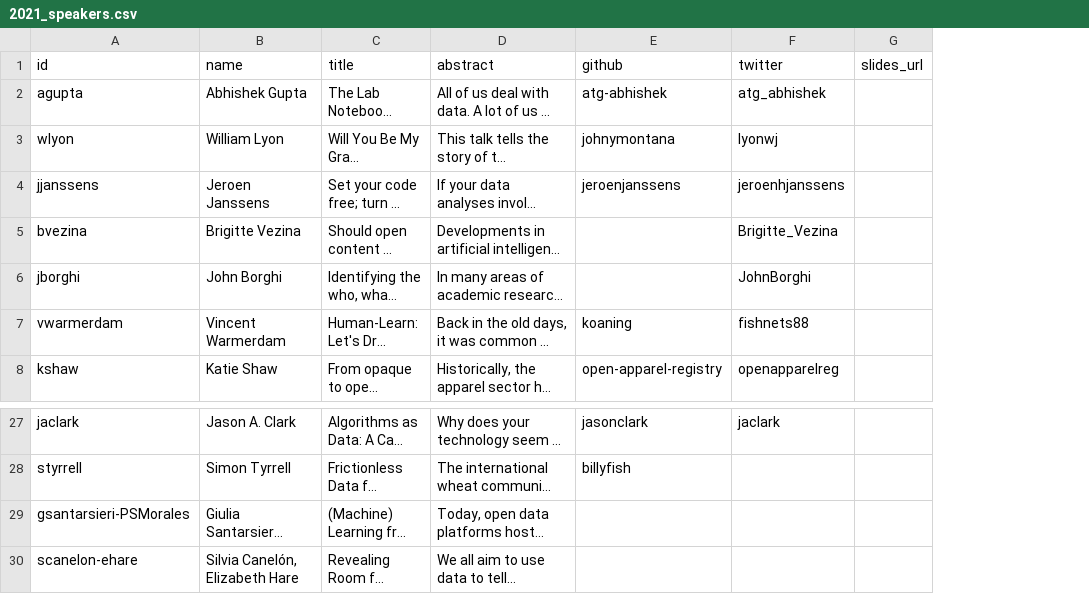
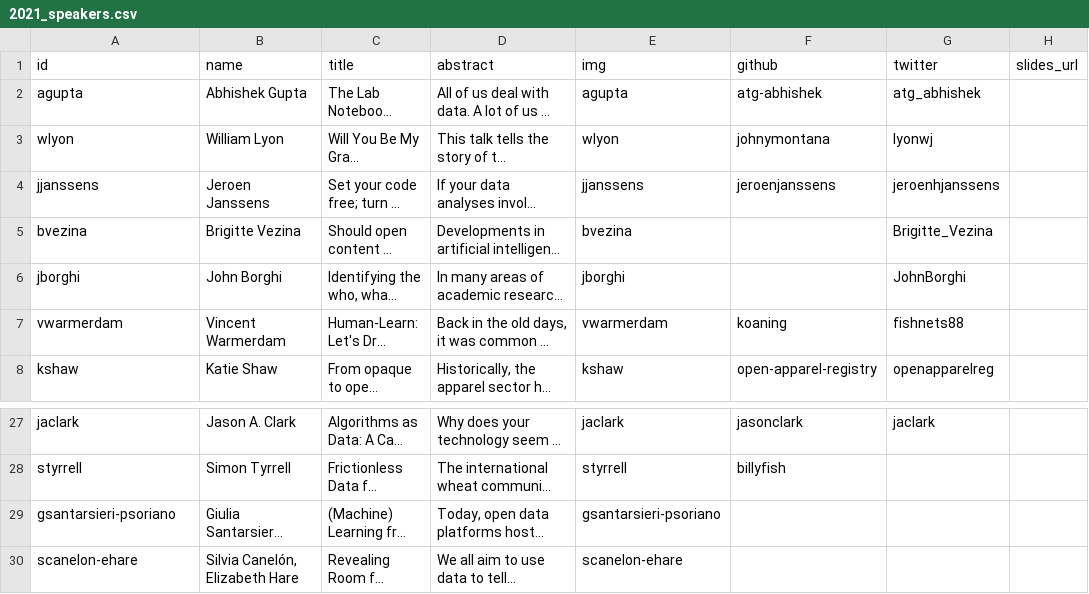
Before and after one commit to csvconf/csvconf.com, a CSV file: _data/2021_speakers.csv, drawn as a sheet; only a part is shown, gaps mark what is left out; long unchanged cells end in …; the diff names each change by its address in the sheet, - before the commit and + after, or states it on an @@ line.

Commit message:
adding 2021 speaker image ids to data file

```diff
--- a/_data/2021_speakers.csv
+++ b/_data/2021_speakers.csv
+column E (img), rows 2-8: agupta | wlyon | jjanssens | bvezina | jborghi | vwarmerdam | kshaw; rows 27-30: jaclark | styrrell | gsantarsieri-psoriano | scanelon-ehare
-A29 (id): gsantarsieri-PSMorales
+A29 (id): gsantarsieri-psoriano
```
